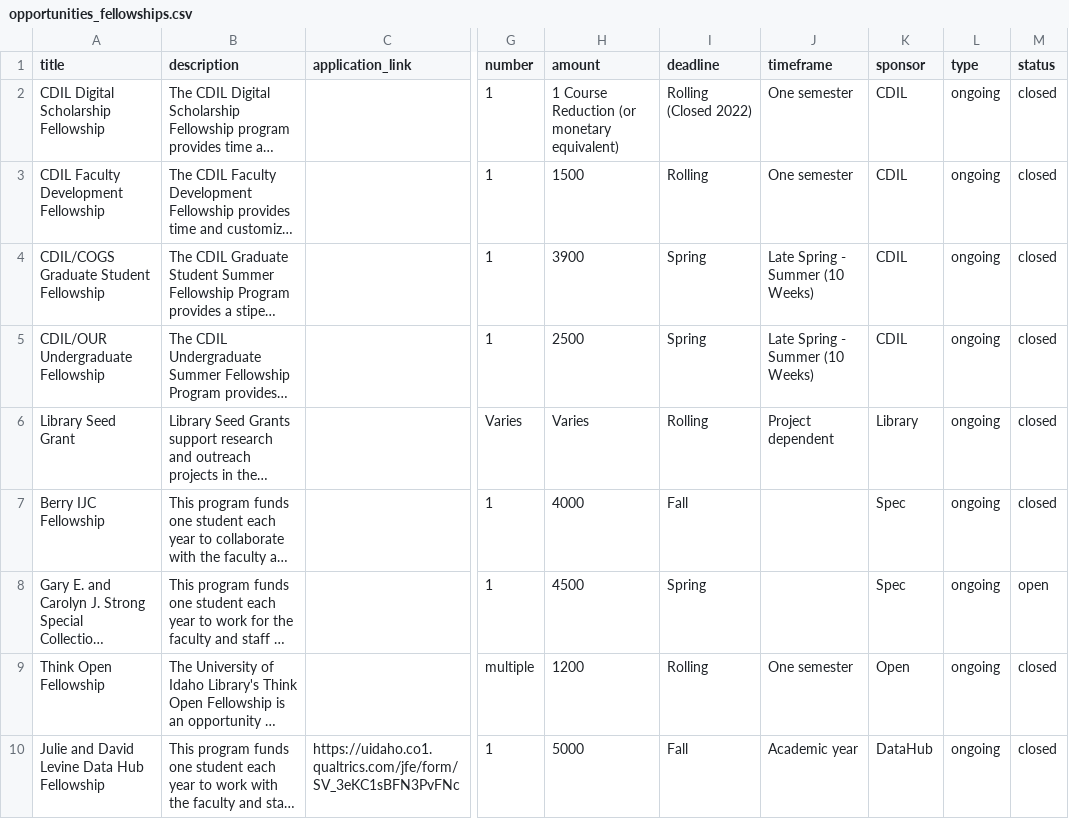
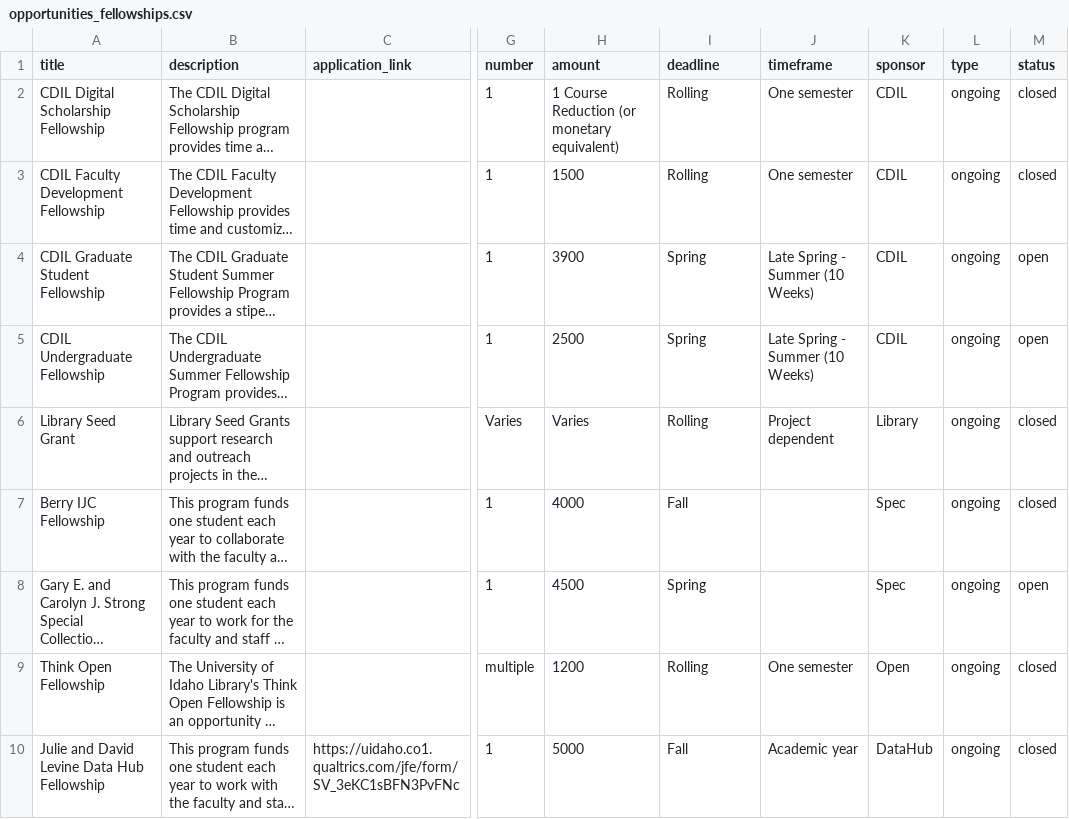
Before and after one commit to uidaholib/main-web-redesign_draft, a CSV file: _data/opportunities_fellowships.csv, drawn as a sheet; only a part is shown, gaps mark what is left out; long unchanged cells end in …; the diff names each change by its address in the sheet, - before the commit and + after, or states it on an @@ line.

Commit message:
fellowships updates

```diff
--- a/_data/opportunities_fellowships.csv
+++ b/_data/opportunities_fellowships.csv
-I2 (deadline): Rolling (Closed 2022)
+I2 (deadline): Rolling
-A4 (title): CDIL/COGS Graduate Student Fellowship
+A4 (title): CDIL Graduate Student Fellowship
-M4:M5 (status): closed
+M4:M5 (status): open
-A5 (title): CDIL/OUR Undergraduate Fellowship
+A5 (title): CDIL Undergraduate Fellowship
```
Also changed, not shown: 1 other file.
